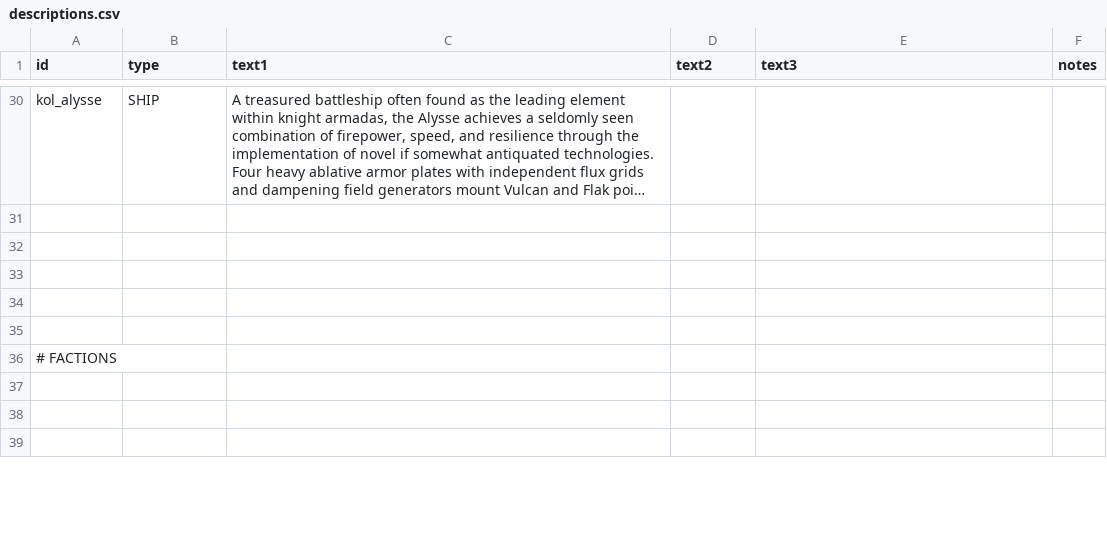
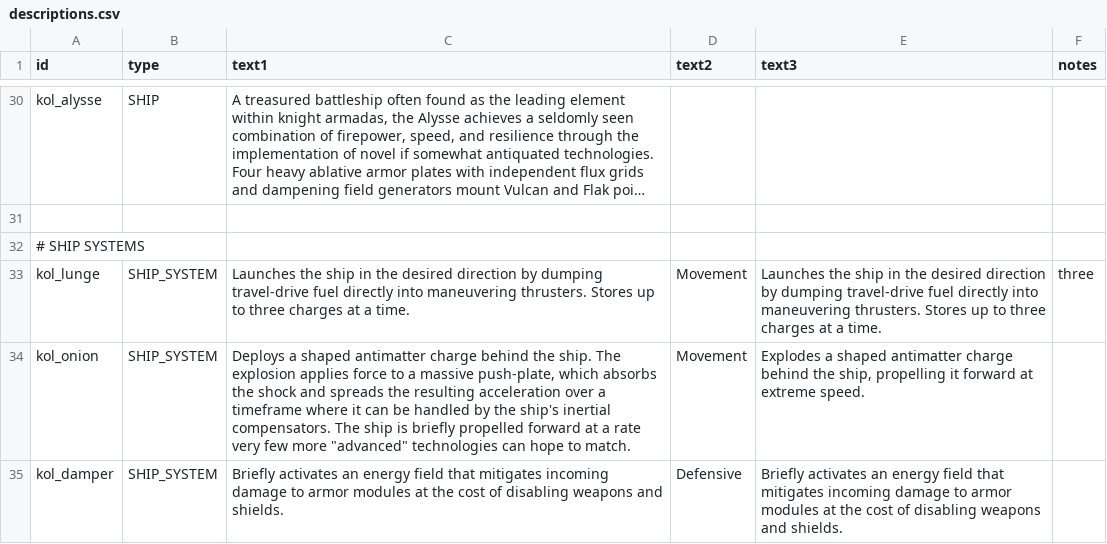
Before and after one commit to Dal-041/Knights_of_Ludd, a CSV file: data/strings/descriptions.csv, drawn as a sheet; only a part is shown, gaps mark what is left out; the shorter side is filled out with more unchanged rows; long unchanged cells end in …; the diff covers the shown part only; the diff names each change by its address in the sheet, - before the commit and + after, or states it on an @@ line.

Commit message:
Added more descriptions.

```diff
--- a/data/strings/descriptions.csv
+++ b/data/strings/descriptions.csv
-A32 (id): (empty)
+A32 (id): # SHIP SYSTEMS
-row 33: (empty)
+row 33: kol_lunge | SHIP_SYSTEM | Launches the ship in the desired direction by dumping travel-drive fuel directly into maneuvering thrusters. Stores up to three charges at a time. | Movement | Launches the ship in the desired direction by dumping travel-drive fuel directly into maneuvering thrusters. Stores up to three charges at a time. | three
-row 34: (empty)
+row 34: kol_onion | SHIP_SYSTEM | Deploys a shaped antimatter charge behind the ship. The explosion applies force to a massive push-plate, which absorbs the shock and spreads the resulting acceleration over a timeframe where it can be handled by the ship's inertial compensators. The ship is briefly propelled forward at a rate very few more "advanced" technologies can hope to match. | Movement | Explodes a shaped antimatter charge behind the ship, propelling it forward at extreme speed.
+row 35: kol_damper | SHIP_SYSTEM | Briefly activates an energy field that mitigates incoming damage to armor modules at the cost of disabling weapons and shields. | Defensive | Briefly activates an energy field that mitigates incoming damage to armor modules at the cost of disabling weapons and shields.
```
Also changed, not shown: 4 added rows and 1 edited cell elsewhere in this file, 5 other files.
